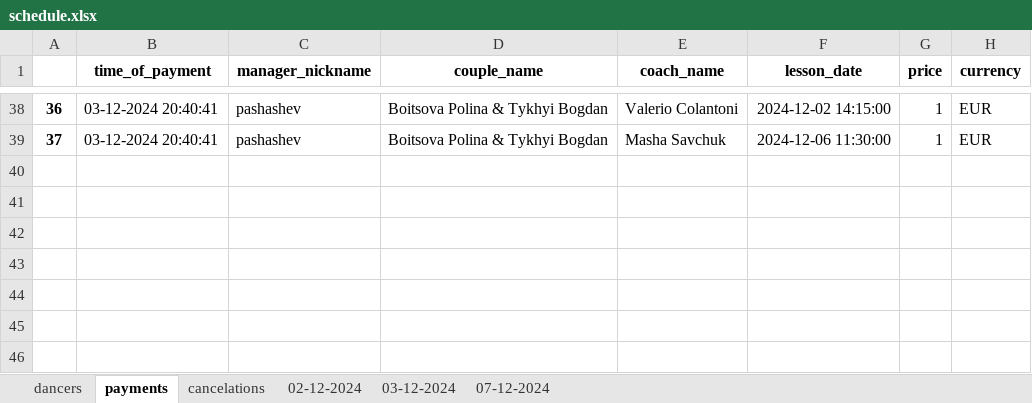
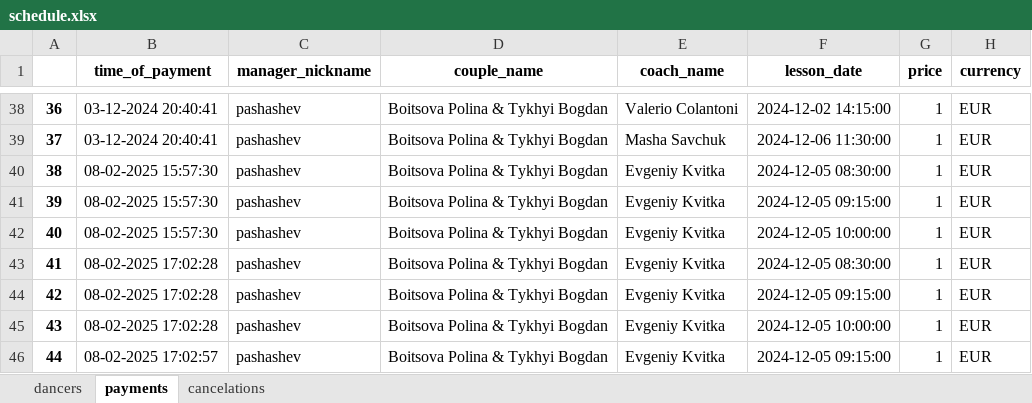
Before and after one commit to 99bruno/Bookly, an Excel workbook: manager_bot/app/database/schedule.xlsx, sheet payments, drawn as a sheet; only a part is shown, gaps mark what is left out; values as stored, in another font and other column widths than the file's, no borders; the diff names each change by its address in the sheet, - before the commit and + after, or states it on an @@ line.

```diff
--- a/manager_bot/app/database/schedule.xlsx (sheet payments)
+++ b/manager_bot/app/database/schedule.xlsx (sheet payments)
-sheet tab: 02-12-2024
-sheet tab: 03-12-2024
-sheet tab: 07-12-2024
+row 40: 38 | 08-02-2025 15:57:30 | pashashev | Boitsova Polina & Tykhyi Bogdan | Evgeniy Kvitka | 2024-12-05 08:30:00 | 1 | EUR
+row 41: 39 | 08-02-2025 15:57:30 | pashashev | Boitsova Polina & Tykhyi Bogdan | Evgeniy Kvitka | 2024-12-05 09:15:00 | 1 | EUR
+row 42: 40 | 08-02-2025 15:57:30 | pashashev | Boitsova Polina & Tykhyi Bogdan | Evgeniy Kvitka | 2024-12-05 10:00:00 | 1 | EUR
+row 43: 41 | 08-02-2025 17:02:28 | pashashev | Boitsova Polina & Tykhyi Bogdan | Evgeniy Kvitka | 2024-12-05 08:30:00 | 1 | EUR
+row 44: 42 | 08-02-2025 17:02:28 | pashashev | Boitsova Polina & Tykhyi Bogdan | Evgeniy Kvitka | 2024-12-05 09:15:00 | 1 | EUR
+row 45: 43 | 08-02-2025 17:02:28 | pashashev | Boitsova Polina & Tykhyi Bogdan | Evgeniy Kvitka | 2024-12-05 10:00:00 | 1 | EUR
+row 46: 44 | 08-02-2025 17:02:57 | pashashev | Boitsova Polina & Tykhyi Bogdan | Evgeniy Kvitka | 2024-12-05 09:15:00 | 1 | EUR
```
Also changed, not shown: 4 other files.
